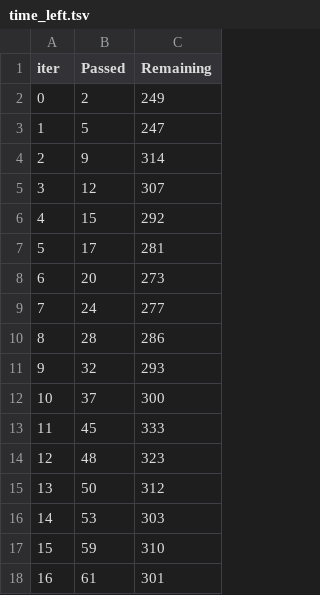
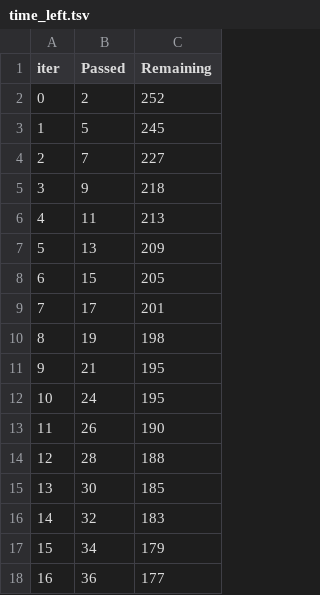
Before and after one commit to MitrofanovDmitry/study, a TSV file: practice/60 customer churn (dls)/catboost_info/time_left.tsv, drawn as a sheet; only a part is shown; the diff covers the shown part only.

```diff
--- a/practice/60 customer churn (dls)/catboost_info/time_left.tsv
+++ b/practice/60 customer churn (dls)/catboost_info/time_left.tsv
@@ -1,18 +1,18 @@
 iter	Passed	Remaining
-0	2	249
-1	5	247
-2	9	314
-3	12	307
-4	15	292
-5	17	281
-6	20	273
-7	24	277
-8	28	286
-9	32	293
-10	37	300
-11	45	333
-12	48	323
-13	50	312
-14	53	303
-15	59	310
-16	61	301
+0	2	252
+1	5	245
+2	7	227
+3	9	218
+4	11	213
+5	13	209
+6	15	205
+7	17	201
+8	19	198
+9	21	195
+10	24	195
+11	26	190
+12	28	188
+13	30	185
+14	32	183
+15	34	179
+16	36	177
```
Also changed, not shown: 165 edited cells elsewhere in this file, practice/60 customer churn (dls)/catboost_info/learn_error.tsv, 4 other files.
